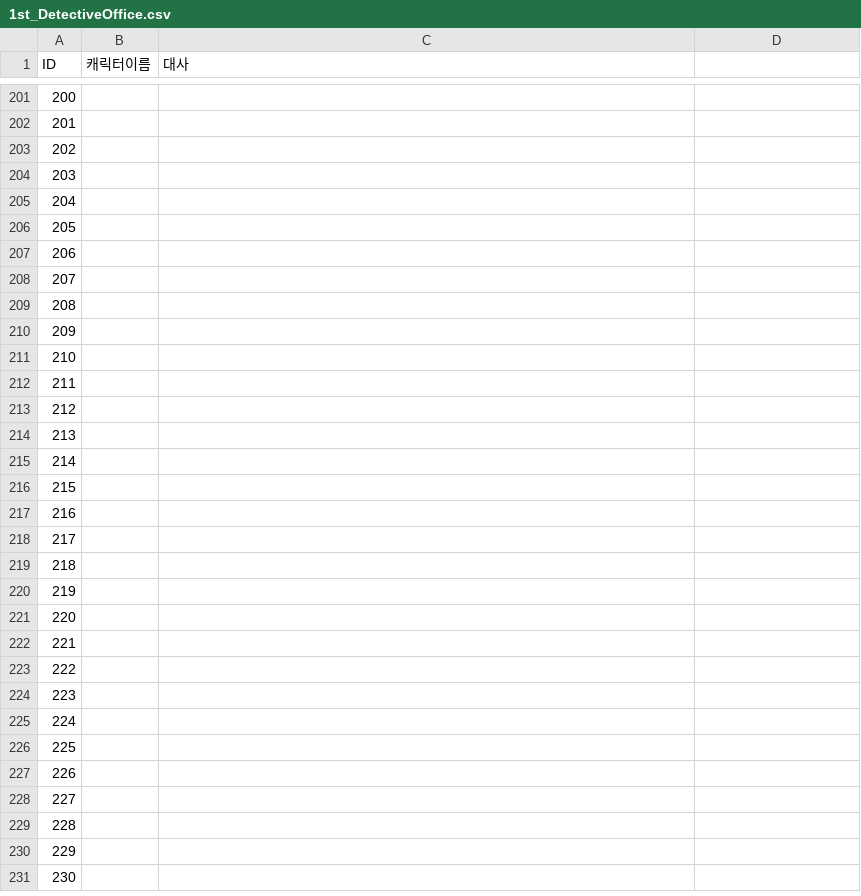
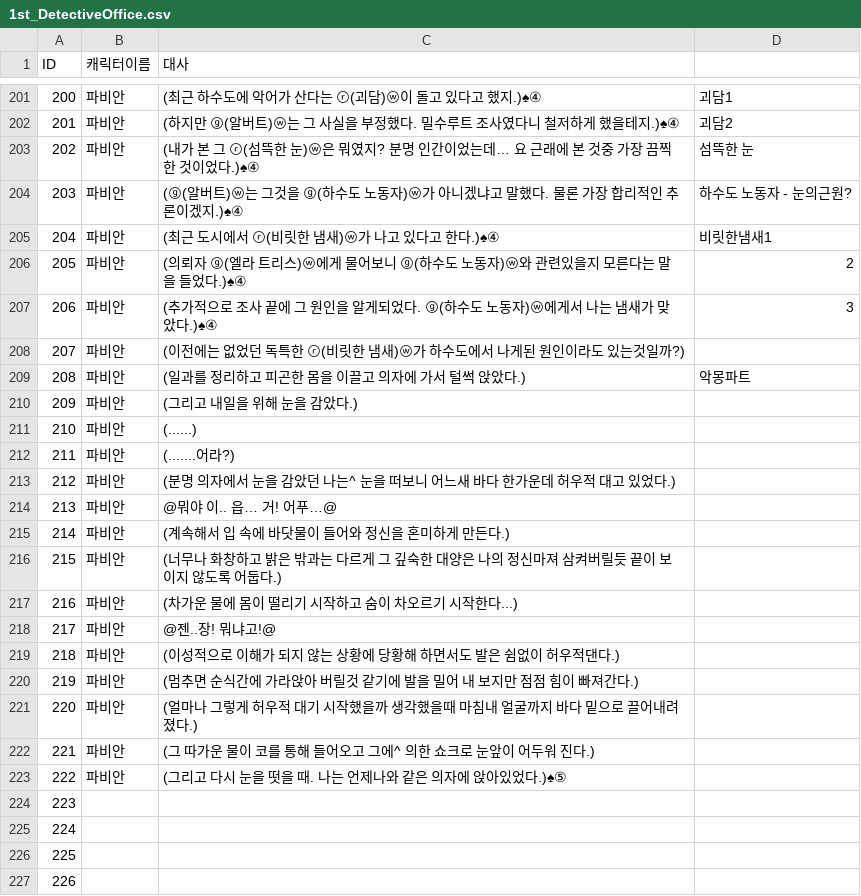
Before and after one commit to coolblue1853/SCoW, a CSV file: Assets/Asset/Asset/Resources/1st_DetectiveOffice.csv, drawn as a sheet; only a part is shown, gaps mark what is left out; the shorter side is filled out with more unchanged rows; the diff covers the shown part only.

```diff
--- a/Assets/Asset/Asset/Resources/1st_DetectiveOffice.csv
+++ b/Assets/Asset/Asset/Resources/1st_DetectiveOffice.csv
@@ -201,24 +201,24 @@ ID,캐릭터이름,대사,
-200,,,
-201,,,
-202,,,
-203,,,
-204,,,
-205,,,
-206,,,
-207,,,
-208,,,
-209,,,
-210,,,
-211,,,
-212,,,
-213,,,
-214,,,
-215,,,
-216,,,
-217,,,
-218,,,
-219,,,
-220,,,
-221,,,
-222,,,
+200,파비안,(최근 하수도에 악어가 산다는 ⓡ(괴담)ⓦ이 돌고 있다고 했지.)♠④,괴담1
+201,파비안,(하지만 ⓖ(알버트)ⓦ는 그 사실을 부정했다. 밀수루트 조사였다니 철저하게 했을테지.)♠④,괴담2
+202,파비안,(내가 본 그 ⓡ(섬뜩한 눈)ⓦ은 뭐였지? 분명 인간이었는데… 요 근래에 본 것중 가장 끔찍한 것이었다.)♠④,섬뜩한 눈
+203,파비안,(ⓖ(알버트)ⓦ는 그것을 ⓖ(하수도 노동자)ⓦ가 아니겠냐고 말했다. 물론 가장 합리적인 추론이겠지.)♠④,하수도 노동자 - 눈의근원?
+204,파비안,(최근 도시에서 ⓡ(비릿한 냄새)ⓦ가 나고 있다고 한다.)♠④,비릿한냄새1
+205,파비안,(의뢰자 ⓖ(엘라 트리스)ⓦ에게 물어보니 ⓖ(하수도 노동자)ⓦ와 관련있을지 모른다는 말을 들었다.)♠④,2
+206,파비안,(추가적으로 조사 끝에 그 원인을 알게되었다. ⓖ(하수도 노동자)ⓦ에게서 나는 냄새가 맞았다.)♠④,3
+207,파비안,(이전에는 없었던 독특한 ⓡ(비릿한 냄새)ⓦ가 하수도에서 나게된 원인이라도 있는것일까?),
+208,파비안,(일과를 정리하고 피곤한 몸을 이끌고 의자에 가서 털썩 앉았다.),악몽파트
+209,파비안,(그리고 내일을 위해 눈을 감았다.),
+210,파비안,(......),
+211,파비안,(.......어라?),
+212,파비안,(분명 의자에서 눈을 감았던 나는^ 눈을 떠보니 어느새 바다 한가운데 허우적 대고 있었다.),
+213,파비안,@뭐야 이.. 읍… 거! 어푸…@,
+214,파비안,(계속해서 입 속에 바닷물이 들어와 정신을 혼미하게 만든다.),
+215,파비안,(너무나 화창하고 밝은 밖과는 다르게 그 깊숙한 대양은 나의 정신마져 삼켜버릴듯 끝이 보이지 않도록 어둡다.),
+216,파비안,(차가운 물에 몸이 떨리기 시작하고 숨이 차오르기 시작한다...),
+217,파비안,@젠..장! 뭐냐고!@,
+218,파비안,(이성적으로 이해가 되지 않는 상황에 당황해 하면서도 발은 쉼없이 허우적댄다.),
+219,파비안,(멈추면 순식간에 가라앉아 버릴것 같기에 발을 밀어 내 보지만 점점 힘이 빠져간다.),
+220,파비안,(얼마나 그렇게 허우적 대기 시작했을까 생각했을때 마침내 얼굴까지 바다 밑으로 끌어내려졌다.),
+221,파비안,(그 따가운 물이 코를 통해 들어오고 그에^ 의한 쇼크로 눈앞이 어두워 진다.),
+222,파비안,(그리고 다시 눈을 떳을 때. 나는 언제나와 같은 의자에 앉아있었다.)♠⑤,
 223,,,
```
Also changed, not shown: 49 edited cells elsewhere in this file, 10 other files.
